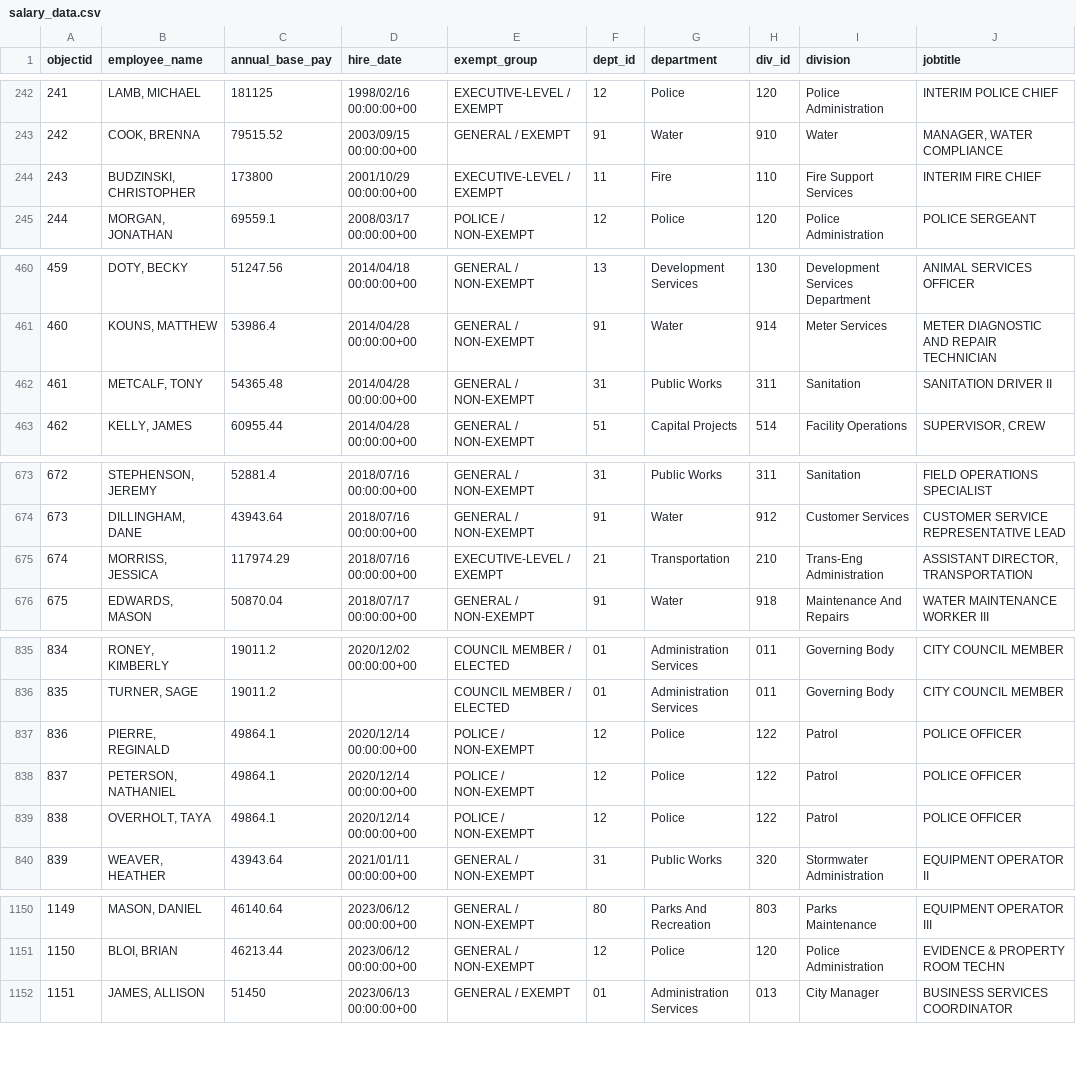
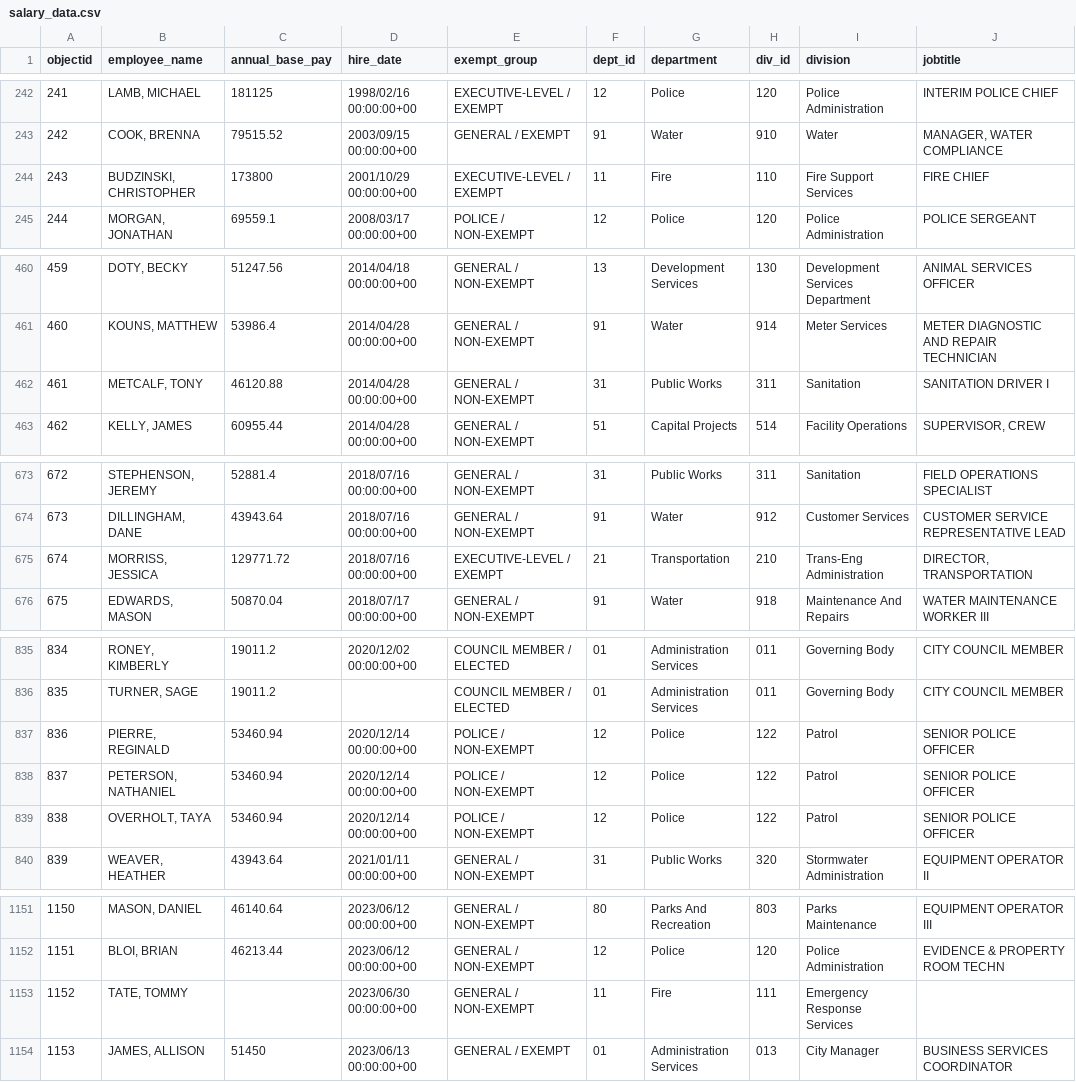
Before and after one commit to sunshine-request/flat-test, a CSV file: salary_data.csv, drawn as a sheet; only a part is shown, gaps mark what is left out; the diff covers the shown part only; the diff names each change by its address in the sheet, - before the commit and + after, or states it on an @@ line.

```diff
--- a/salary_data.csv
+++ b/salary_data.csv
-J244 (jobtitle): INTERIM FIRE CHIEF
+J244 (jobtitle): FIRE CHIEF
-C462 (annual_base_pay): 54365.48
+C462 (annual_base_pay): 46120.88
-J462 (jobtitle): SANITATION DRIVER II
+J462 (jobtitle): SANITATION DRIVER I
-C675 (annual_base_pay): 117974.29
+C675 (annual_base_pay): 129771.72
-J675 (jobtitle): ASSISTANT DIRECTOR, TRANSPORTATION
+J675 (jobtitle): DIRECTOR, TRANSPORTATION
-C837:C839 (annual_base_pay): 49864.1
+C837:C839 (annual_base_pay): 53460.94
-J837:J839 (jobtitle): POLICE OFFICER
+J837:J839 (jobtitle): SENIOR POLICE OFFICER
@@ column A (objectid) renumbered between rows 861 and 1246 @@
+row 1153: 1152 | TATE, TOMMY |  | 2023/06/30 00:00:00+00 | GENERAL / NON-EXEMPT | 11 | Fire | 111 | Emergency Response Services
```
Also changed, not shown: 7 added rows and 8 edited cells elsewhere in this file, 1 other file.
